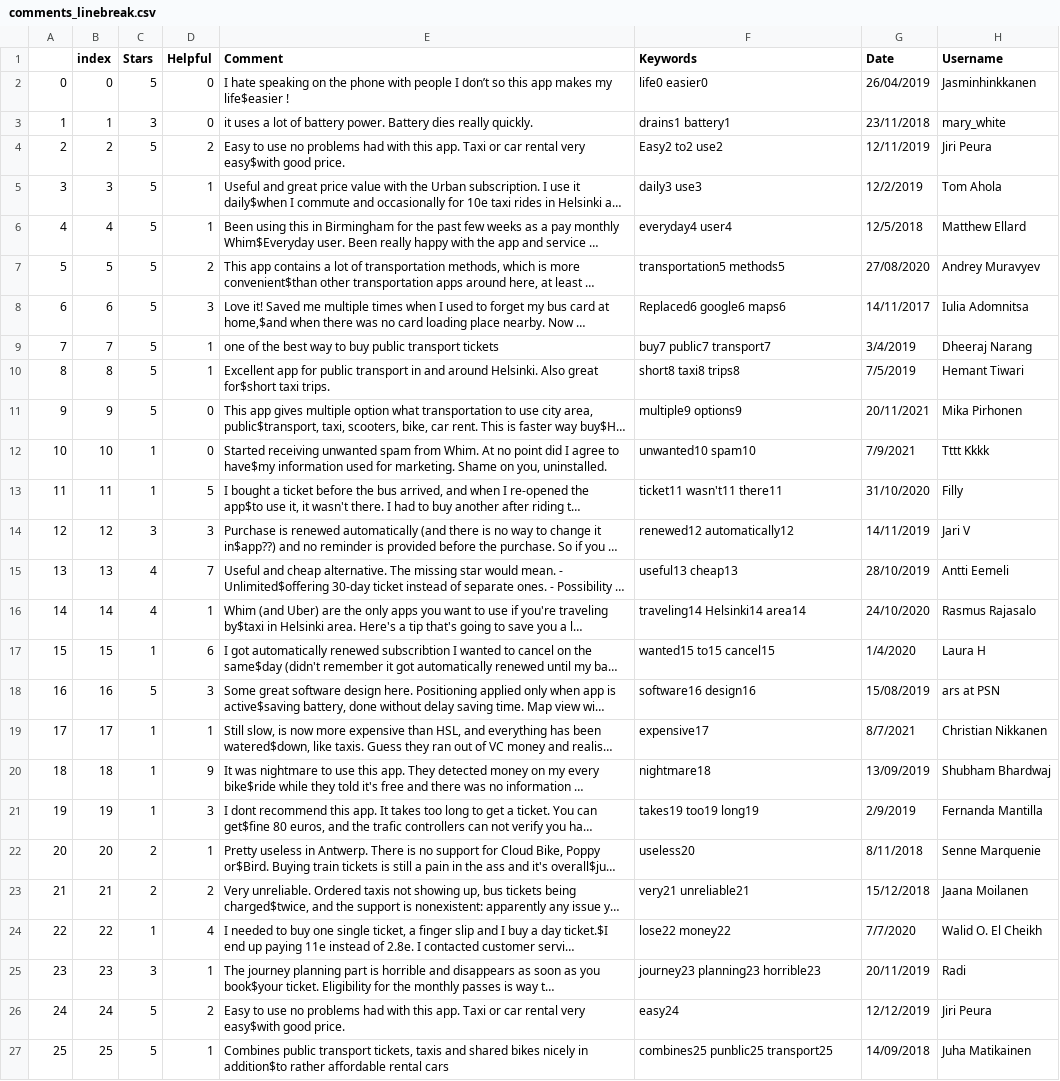
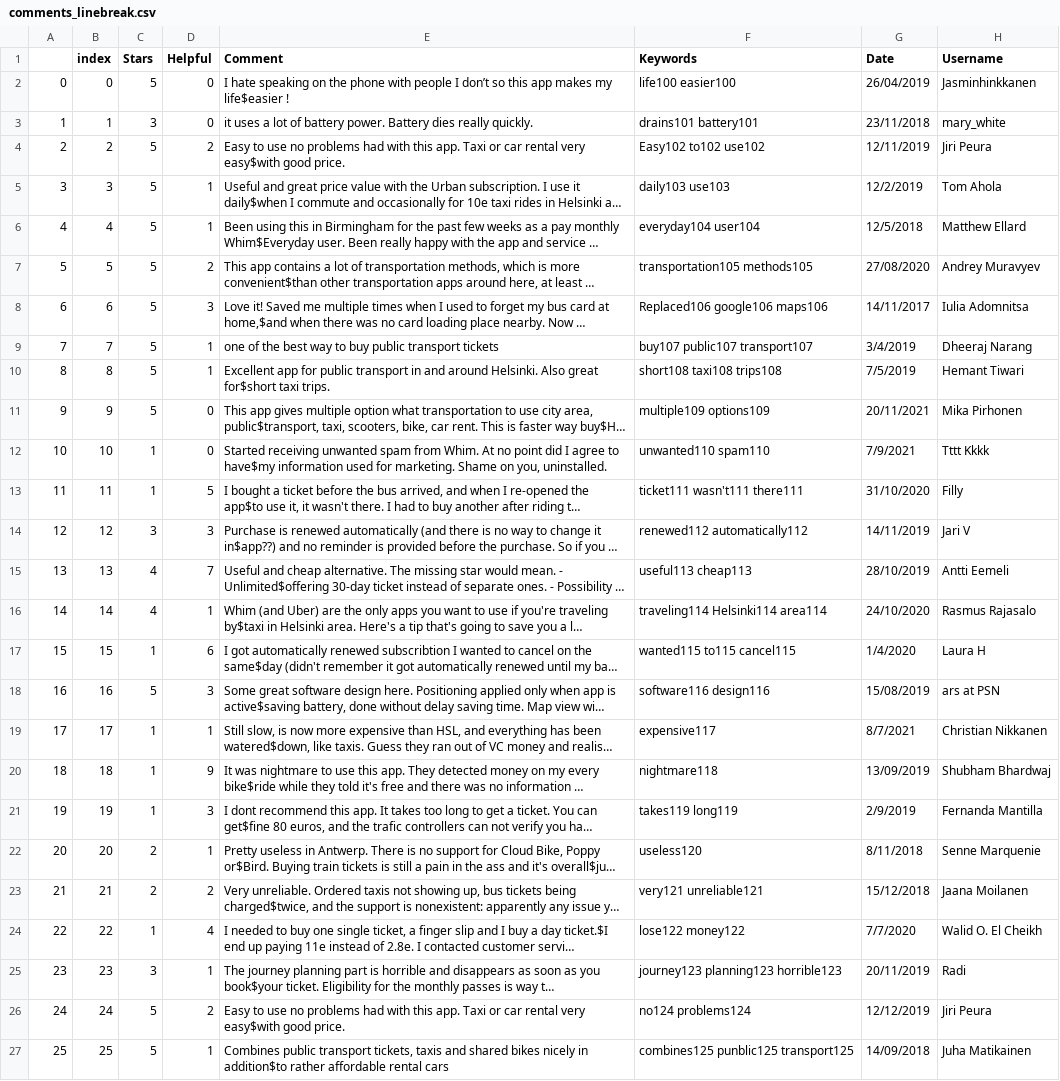
Before and after one commit to chrvt/VEGA_gh, a CSV file: projects/CC_user_comments/comments_linebreak.csv, drawn as a sheet; long unchanged cells end in …; the diff names each change by its address in the sheet, - before the commit and + after, or states it on an @@ line.

Commit message:
index +100

```diff
--- a/projects/CC_user_comments/comments_linebreak.csv
+++ b/projects/CC_user_comments/comments_linebreak.csv
-F2 (Keywords): life0 easier0
+F2 (Keywords): life100 easier100
-F3 (Keywords): drains1 battery1
+F3 (Keywords): drains101 battery101
-F4 (Keywords): Easy2 to2 use2
+F4 (Keywords): Easy102 to102 use102
-F5 (Keywords): daily3 use3
+F5 (Keywords): daily103 use103
-F6 (Keywords): everyday4 user4
+F6 (Keywords): everyday104 user104
-F7 (Keywords): transportation5 methods5
+F7 (Keywords): transportation105 methods105
-F8 (Keywords): Replaced6 google6 maps6
+F8 (Keywords): Replaced106 google106 maps106
-F9 (Keywords): buy7 public7 transport7
+F9 (Keywords): buy107 public107 transport107
-F10 (Keywords): short8 taxi8 trips8
+F10 (Keywords): short108 taxi108 trips108
-F11 (Keywords): multiple9 options9
+F11 (Keywords): multiple109 options109
-F12 (Keywords): unwanted10 spam10
+F12 (Keywords): unwanted110 spam110
-F13 (Keywords): ticket11 wasn't11 there11
+F13 (Keywords): ticket111 wasn't111 there111
-F14 (Keywords): renewed12 automatically12
+F14 (Keywords): renewed112 automatically112
-F15 (Keywords): useful13 cheap13
+F15 (Keywords): useful113 cheap113
-F16 (Keywords): traveling14 Helsinki14 area14
+F16 (Keywords): traveling114 Helsinki114 area114
-F17 (Keywords): wanted15 to15 cancel15
+F17 (Keywords): wanted115 to115 cancel115
-F18 (Keywords): software16 design16
+F18 (Keywords): software116 design116
-F19 (Keywords): expensive17
+F19 (Keywords): expensive117
-F20 (Keywords): nightmare18
+F20 (Keywords): nightmare118
-F21 (Keywords): takes19 too19 long19
+F21 (Keywords): takes119 long119
-F22 (Keywords): useless20
+F22 (Keywords): useless120
-F23 (Keywords): very21 unreliable21
+F23 (Keywords): very121 unreliable121
-F24 (Keywords): lose22 money22
+F24 (Keywords): lose122 money122
-F25 (Keywords): journey23 planning23 horrible23
+F25 (Keywords): journey123 planning123 horrible123
-F26 (Keywords): easy24
+F26 (Keywords): no124 problems124
-F27 (Keywords): combines25 punblic25 transport25
+F27 (Keywords): combines125 punblic125 transport125
```
Also changed, not shown: projects/CC_user_comments/comments.csv, 1 other file.
